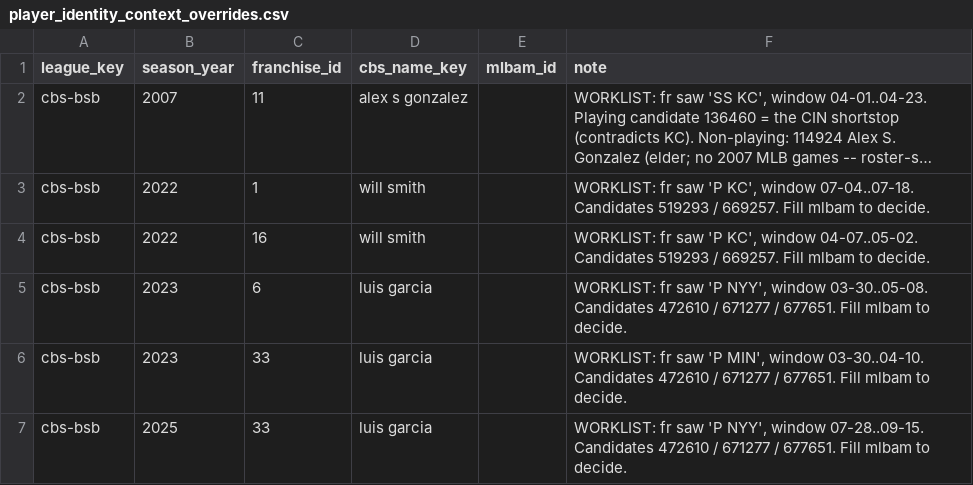
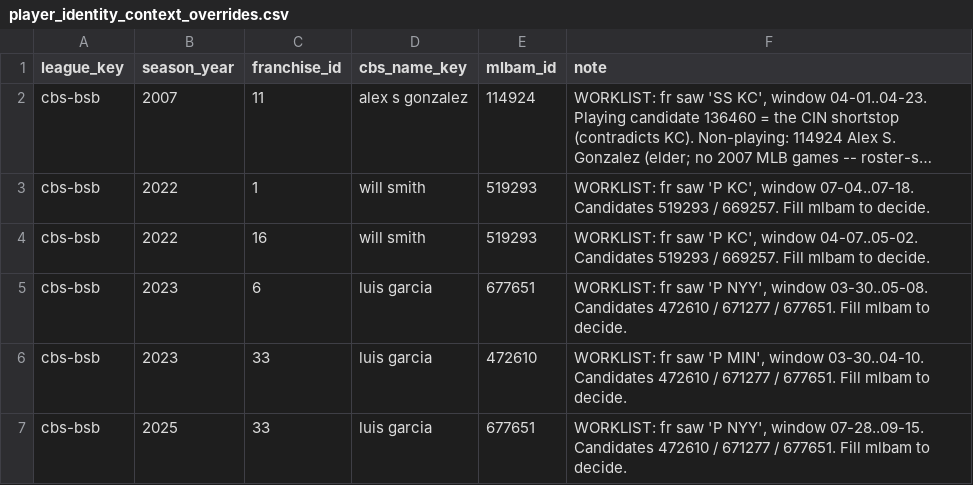
Before and after one commit to KyleDawson24/fantasy-league-almanac, a CSV file: dbt_league/seeds/player_identity_context_overrides.csv, drawn as a sheet; long unchanged cells end in …; the diff names each change by its address in the sheet, - before the commit and + after, or states it on an @@ line.

Commit message:
Fill the identity worklist: every contested game now resolves
The six residue rows from 2a039d6, decided. attribution_contested is now
ZERO across the 26-season CBS record book -- every player-game credits
exactly one franchise.

Five were confirmed against CBS's own player id on the id-bearing
transaction, mapped through the crosswalk:

  Will Smith 2022 (fr1, fr16)   cbs 1666825 -> 519293
  Luis Garcia 2023 fr6          cbs 2862994 -> 677651 (Astros SP)
  Luis Garcia 2023 fr33         cbs 2069487 -> 472610 (the journeyman)
  Luis Garcia 2025 fr33         cbs 2862994 -> 677651

The club strings on those rows were misleading precisely because they are
the players' CURRENT team, rendered live at the 2026 sweep, not the
historical-window club -- 677651 reads 'P NYY' off a 2026 minor-league
Yankees deal (no MLB games) while pitching for Houston in 2023/2025. That
those ids sat unread on the transactions is filed as MLB-125: thread the
transaction id onto the stint and the id-bearing era self-resolves.

Only Alex Gonzalez 2007 needed genuine human judgement -- pre-id, decided
from the year-end anchor (elder 114924, roster-sat) since the playing
'alex gonzalez' 136460 is the CIN shortstop, not fr11's 'SS KC'.

```diff
--- a/dbt_league/seeds/player_identity_context_overrides.csv
+++ b/dbt_league/seeds/player_identity_context_overrides.csv
-E2 (mlbam_id): (empty)
+E2 (mlbam_id): 114924
-E3:E4 (mlbam_id): (empty)
+E3:E4 (mlbam_id): 519293
-E5 (mlbam_id): (empty)
+E5 (mlbam_id): 677651
-E6 (mlbam_id): (empty)
+E6 (mlbam_id): 472610
-E7 (mlbam_id): (empty)
+E7 (mlbam_id): 677651
```
